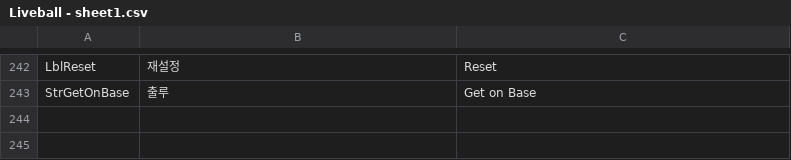
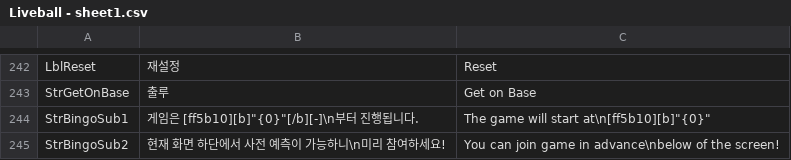
Before and after one commit to hnccho/Liveball_baseball, a CSV file: Assets/Resources/Liveball - sheet1.csv, drawn as a sheet; only a part is shown, gaps mark what is left out.

```diff
--- a/Assets/Resources/Liveball - sheet1.csv
+++ b/Assets/Resources/Liveball - sheet1.csv
@@ -243 +243,3 @@ LblReset,재설정,Reset
 StrGetOnBase,출루,Get on Base
+StrBingoSub1,"게임은 [ff5b10][b]""{0}""[/b][-]\n부터 진행됩니다.","The game will start at\n[ff5b10][b]""{0}"""
+StrBingoSub2,현재 화면 하단에서 사전 예측이 가능하니\n미리 참여하세요!,You can join game in advance\nbelow of the screen!
```
Also changed, not shown: 20 other files.
